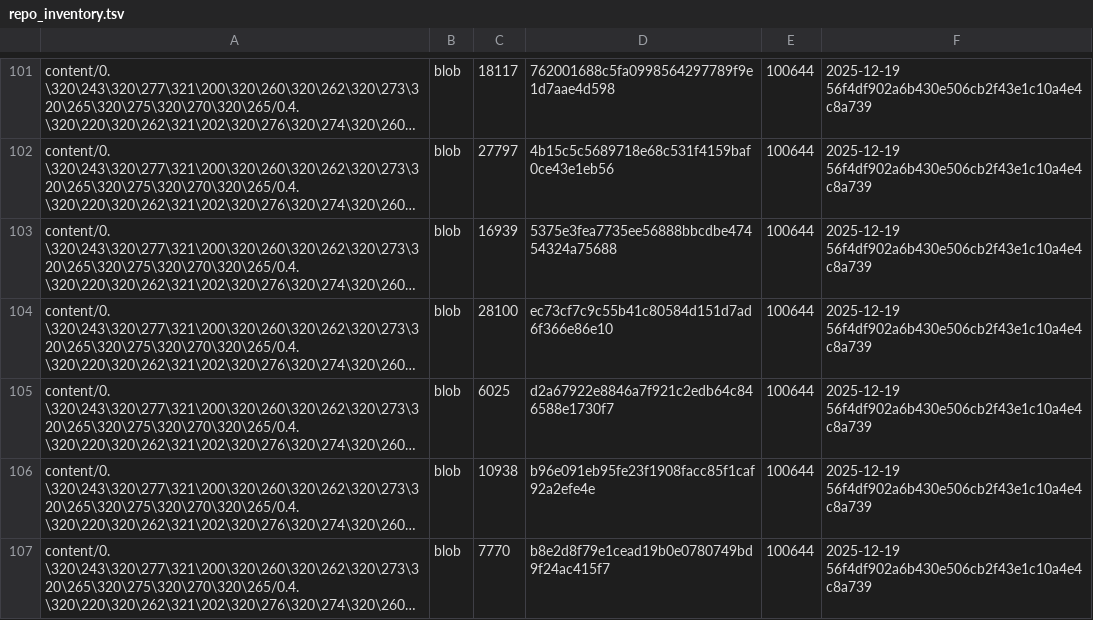
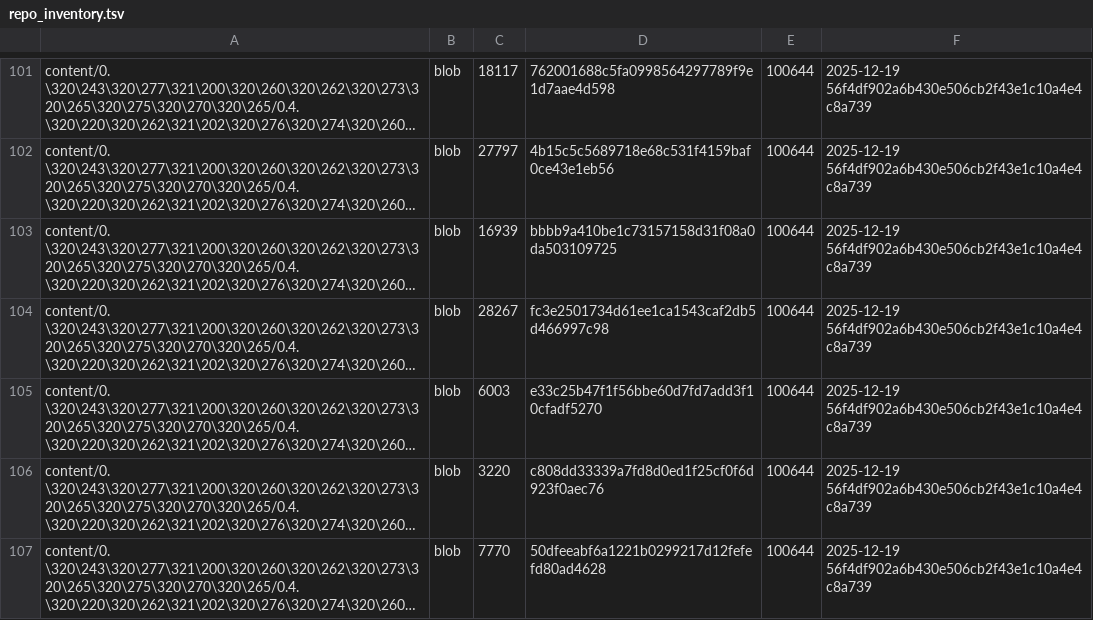
Before and after one commit to TserenTserenov/DS-ecosystem-development, a TSV file: artifacts/inventories/repo_inventory.tsv, drawn as a sheet; only a part is shown, gaps mark what is left out; long unchanged cells end in …; the diff covers the shown part only; the diff names each change by its address in the sheet, - before the commit and + after, or states it on an @@ line.

Commit message:
chore: add repo inventory

```diff
--- a/artifacts/inventories/repo_inventory.tsv
+++ b/artifacts/inventories/repo_inventory.tsv
-D103: 5375e3fea7735ee56888bbcdbe47454324a75688
+D103: bbbb9a410be1c73157158d31f08a0da503109725
-C104: 28100
+C104: 28267
-D104: ec73cf7c9c55b41c80584d151d7ad6f366e86e10
+D104: fc3e2501734d61ee1ca1543caf2db5d466997c98
-C105: 6025
+C105: 6003
-D105: d2a67922e8846a7f921c2edb64c846588e1730f7
+D105: e33c25b47f1f56bbe60d7fd7add3f10cfadf5270
-C106: 10938
+C106: 3220
-D106: b96e091eb95fe23f1908facc85f1caf92a2efe4e
+D106: c808dd33339a7fd8d0ed1f25cf0f6d923f0aec76
-D107: b8e2d8f79e1cead19b0e0780749bd9f24ac415f7
+D107: 50dfeeabf6a1221b0299217d12fefefd80ad4628
```
Also changed, not shown: 4 added rows and 4 edited cells elsewhere in this file.
